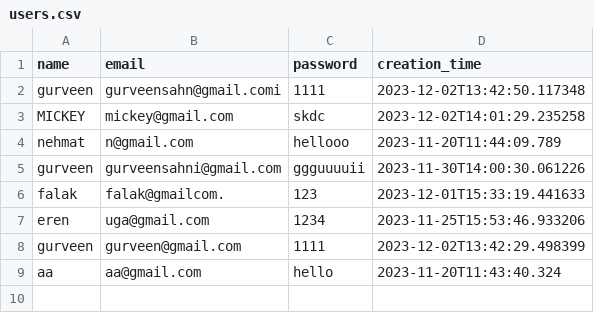
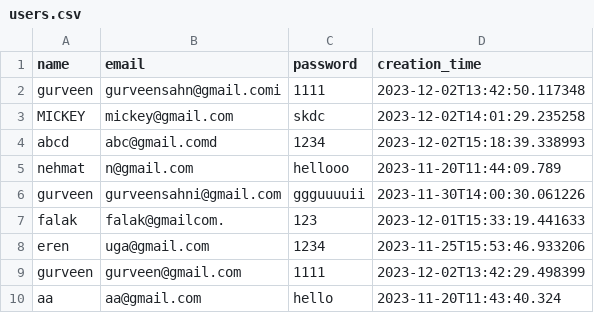
Before and after one commit to FalakR/Scoops-Ahoy---Real-time-food-delivery-system, a CSV file: users.csv, drawn as a sheet; the diff names each change by its address in the sheet, - before the commit and + after, or states it on an @@ line.

```diff
--- a/users.csv
+++ b/users.csv
+row 4: abcd | abc@gmail.comd | 1234 | 2023-12-02T15:18:39.338993
```
Also changed, not shown: 3 other files.
